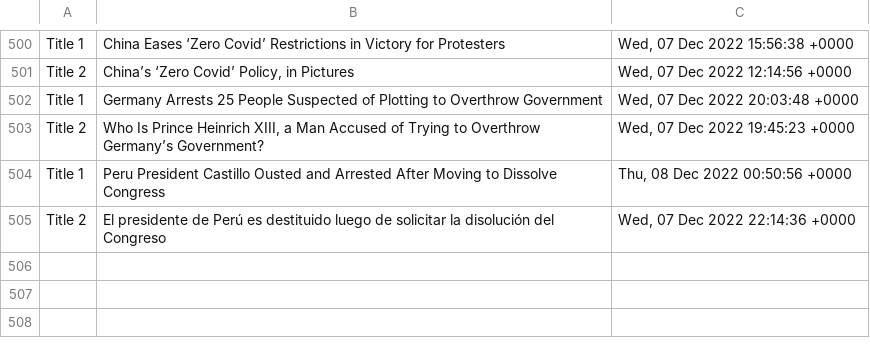
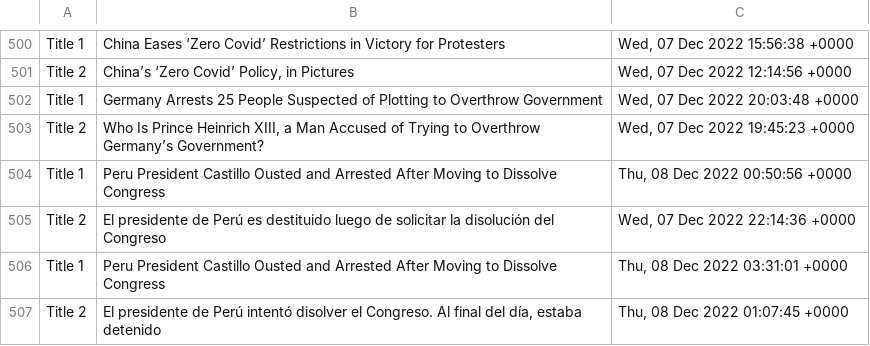
Before and after one commit to drishyatm/news_scrape, a CSV file: headline_nytimes.csv, drawn as a sheet; only a part is shown, gaps mark what is left out; the diff names each change by its address in the sheet, - before the commit and + after, or states it on an @@ line.

```diff
--- a/headline_nytimes.csv
+++ b/headline_nytimes.csv
+row 506: Title 1 | Peru President Castillo Ousted and Arrested After Moving to Dissolve Congress | Thu, 08 Dec 2022 03:31:01 +0000
+row 507: Title 2 | El presidente de Perú intentó disolver el Congreso. Al final del día, estaba detenido | Thu, 08 Dec 2022 01:07:45 +0000
```
Also changed, not shown: nbc_news.csv.
